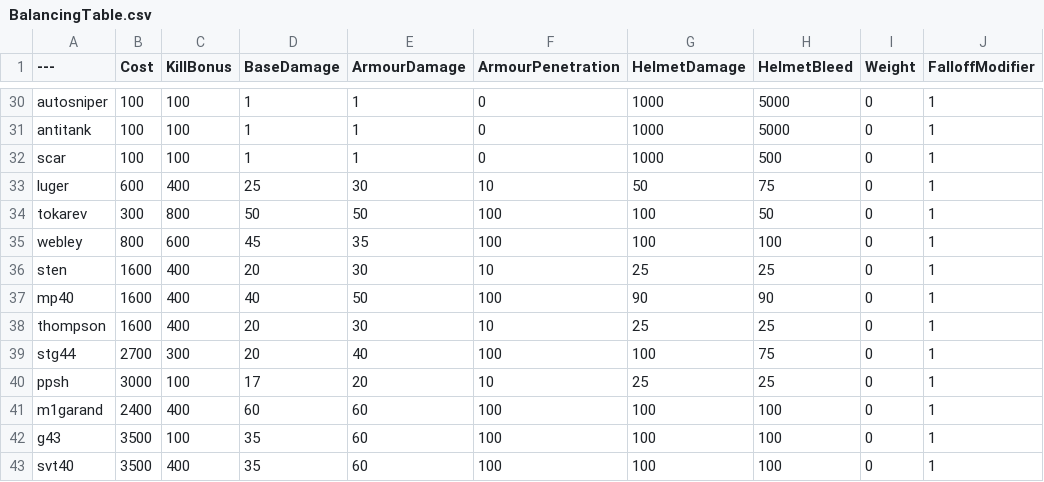
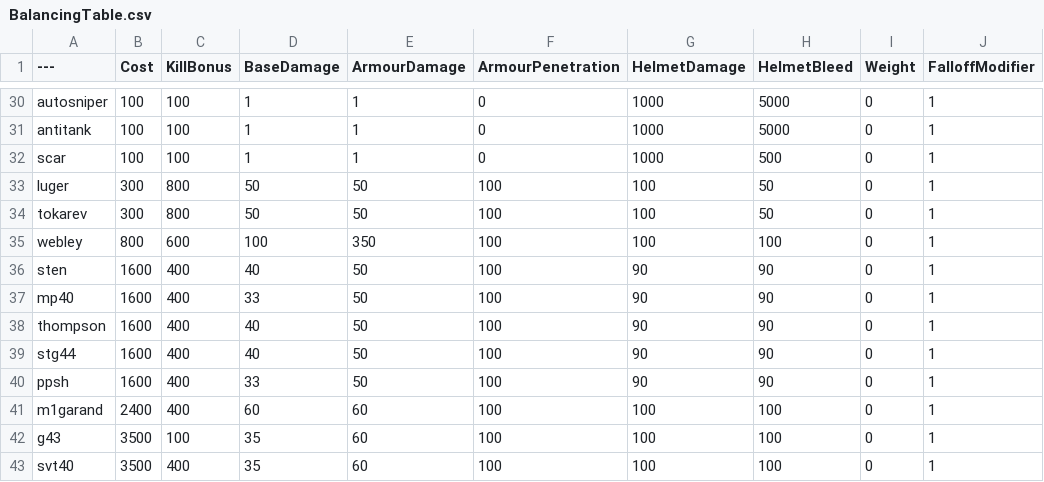
Before and after one commit to zTriplerz/BalancingTable, a CSV file: BalancingTable.csv, drawn as a sheet; only a part is shown, gaps mark what is left out; the diff covers the shown part only; the diff names each change by its address in the sheet, - before the commit and + after, or states it on an @@ line.

Commit message:
Update BalancingTable.csv

```diff
--- a/BalancingTable.csv
+++ b/BalancingTable.csv
-B33 (Cost): 600
+B33 (Cost): 300
-C33 (KillBonus): 400
+C33 (KillBonus): 800
-D33 (BaseDamage): 25
+D33 (BaseDamage): 50
-E33 (ArmourDamage): 30
+E33 (ArmourDamage): 50
-F33 (ArmourPenetration): 10
+F33 (ArmourPenetration): 100
-G33 (HelmetDamage): 50
+G33 (HelmetDamage): 100
-H33 (HelmetBleed): 75
+H33 (HelmetBleed): 50
-D35 (BaseDamage): 45
+D35 (BaseDamage): 100
-E35 (ArmourDamage): 35
+E35 (ArmourDamage): 350
-D36 (BaseDamage): 20
+D36 (BaseDamage): 40
-E36 (ArmourDamage): 30
+E36 (ArmourDamage): 50
-F36 (ArmourPenetration): 10
+F36 (ArmourPenetration): 100
-G36 (HelmetDamage): 25
+G36 (HelmetDamage): 90
-H36 (HelmetBleed): 25
+H36 (HelmetBleed): 90
-D37 (BaseDamage): 40
+D37 (BaseDamage): 33
-D38:D39 (BaseDamage): 20
+D38:D39 (BaseDamage): 40
-E38 (ArmourDamage): 30
+E38 (ArmourDamage): 50
-F38 (ArmourPenetration): 10
+F38 (ArmourPenetration): 100
-G38 (HelmetDamage): 25
+G38 (HelmetDamage): 90
-H38 (HelmetBleed): 25
+H38 (HelmetBleed): 90
-B39 (Cost): 2700
+B39 (Cost): 1600
-C39 (KillBonus): 300
+C39 (KillBonus): 400
-E39 (ArmourDamage): 40
+E39 (ArmourDamage): 50
-G39 (HelmetDamage): 100
+G39 (HelmetDamage): 90
-H39 (HelmetBleed): 75
+H39 (HelmetBleed): 90
-B40 (Cost): 3000
+B40 (Cost): 1600
-C40 (KillBonus): 100
+C40 (KillBonus): 400
-D40 (BaseDamage): 17
+D40 (BaseDamage): 33
-E40 (ArmourDamage): 20
+E40 (ArmourDamage): 50
-F40 (ArmourPenetration): 10
+F40 (ArmourPenetration): 100
-G40 (HelmetDamage): 25
+G40 (HelmetDamage): 90
-H40 (HelmetBleed): 25
+H40 (HelmetBleed): 90
```
Also changed, not shown: 40 edited cells elsewhere in this file.
